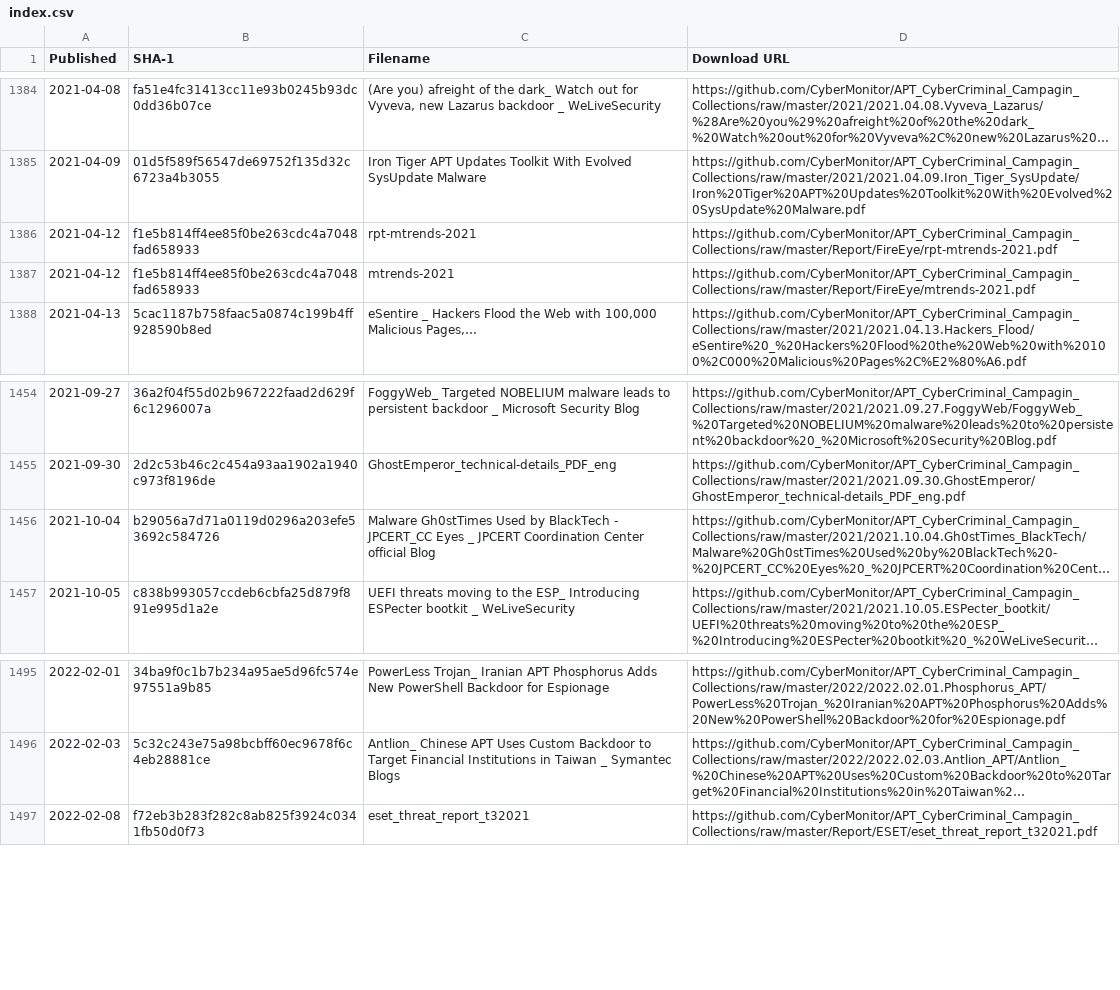
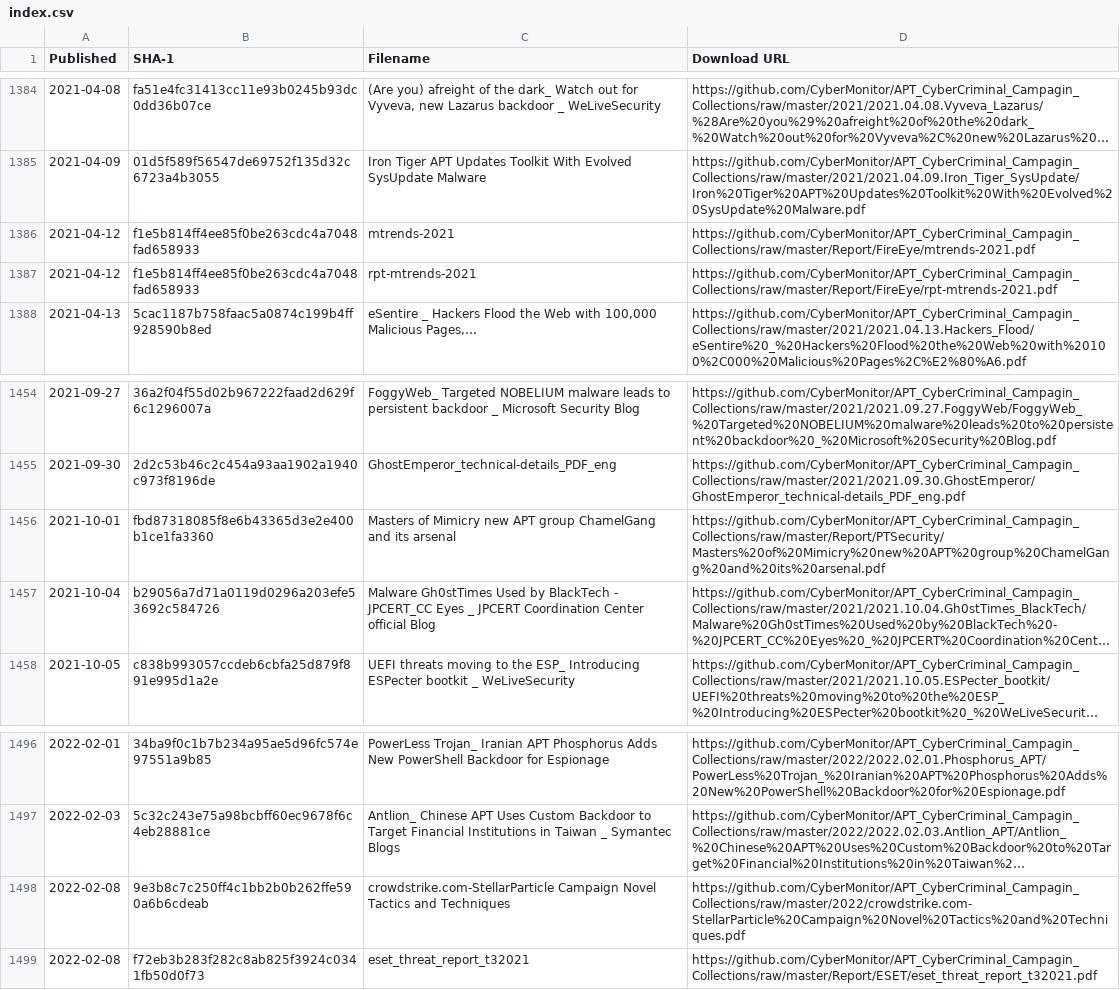
Before and after one commit to joker2013/APT_CyberCriminal_Campagin_Collections, a CSV file: index.csv, drawn as a sheet; only a part is shown, gaps mark what is left out; long unchanged cells end in …; the diff names each change by its address in the sheet, - before the commit and + after, or states it on an @@ line.

```diff
--- a/index.csv
+++ b/index.csv
@@ row 1387 moved to row 1386: 2021-04-12 @@
+row 1456: 2021-10-01 | fbd87318085f8e6b43365d3e2e400b1ce1fa3360 | Masters of Mimicry new APT group ChamelGang and its arsenal | https://github.com/CyberMonitor/APT_CyberCriminal_Campagin_Collections/raw/master/Report/PTSecurity/Masters%20of%20Mimicry%20new%20APT%20group%20ChamelGang%20and%20its%20arsenal.pdf
+row 1498: 2022-02-08 | 9e3b8c7c250ff4c1bb2b0b262ffe590a6b6cdeab | crowdstrike.com-StellarParticle Campaign Novel Tactics and Techniques | https://github.com/CyberMonitor/APT_CyberCriminal_Campagin_Collections/raw/master/2022/crowdstrike.com-StellarParticle%20Campaign%20Novel%20Tactics%20and%20Techniques.pdf
```
